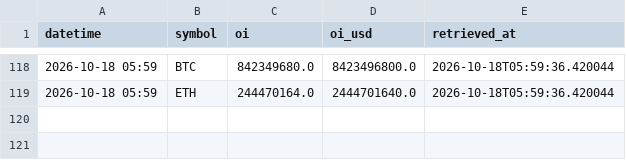
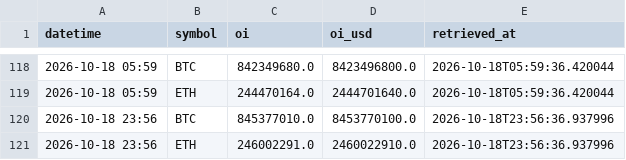
Before and after one commit to d87skg/gmre-collectors, a CSV file: data/deribit_oi.csv, drawn as a sheet; only a part is shown, gaps mark what is left out; the diff names each change by its address in the sheet, - before the commit and + after, or states it on an @@ line.

```diff
--- a/data/deribit_oi.csv
+++ b/data/deribit_oi.csv
+row 120: 2026-10-18 23:56 | BTC | 845377010.0 | 8453770100.0 | 2026-10-18T23:56:36.937996
+row 121: 2026-10-18 23:56 | ETH | 246002291.0 | 2460022910.0 | 2026-10-18T23:56:36.937996
```
Also changed, not shown: data/deribit_funding.csv, data/hyperliquid.csv, 30 other files.
